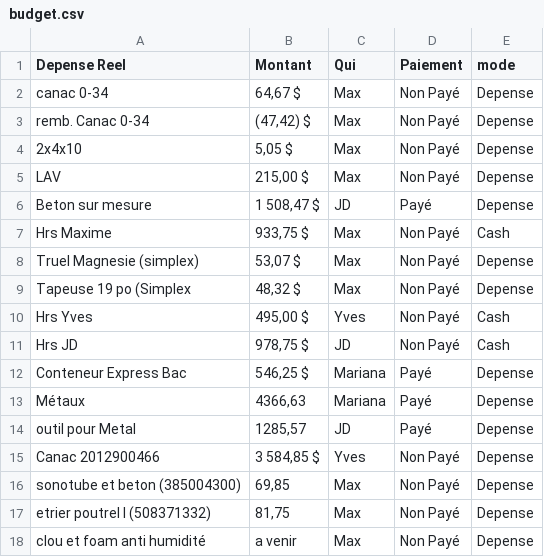
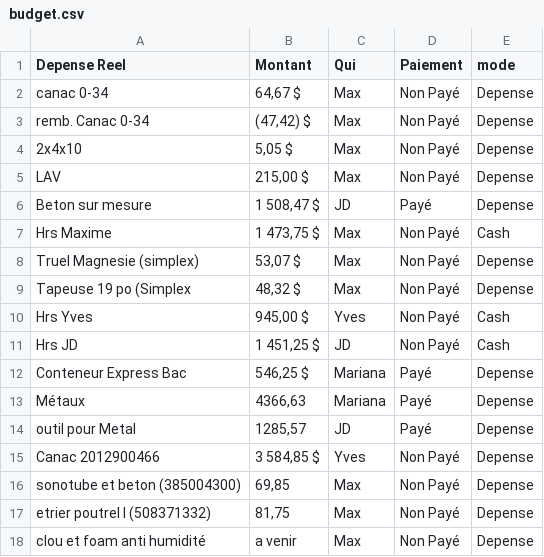
Before and after one commit to maximesavard-hue/mariana-dashboard, a CSV file: budget.csv, drawn as a sheet.

```diff
--- a/budget.csv
+++ b/budget.csv
@@ -6,7 +6,7 @@ LAV; 215,00  $ ;Max;Non Payé;Depense
 Beton sur mesure; 1 508,47  $ ;JD;Payé;Depense
-Hrs Maxime; 933,75  $ ;Max;Non Payé;Cash
+Hrs Maxime; 1 473,75  $ ;Max;Non Payé;Cash
 Truel Magnesie (simplex); 53,07  $ ;Max;Non Payé;Depense
 Tapeuse 19 po (Simplex; 48,32  $ ;Max;Non Payé;Depense
-Hrs Yves; 495,00  $ ;Yves;Non Payé;Cash
-Hrs JD; 978,75  $ ;JD;Non Payé;Cash
+Hrs Yves; 945,00  $ ;Yves;Non Payé;Cash
+Hrs JD; 1 451,25  $ ;JD;Non Payé;Cash
 Conteneur Express Bac; 546,25  $ ;Mariana;Payé;Depense
```
Also changed, not shown: 1 other file.
